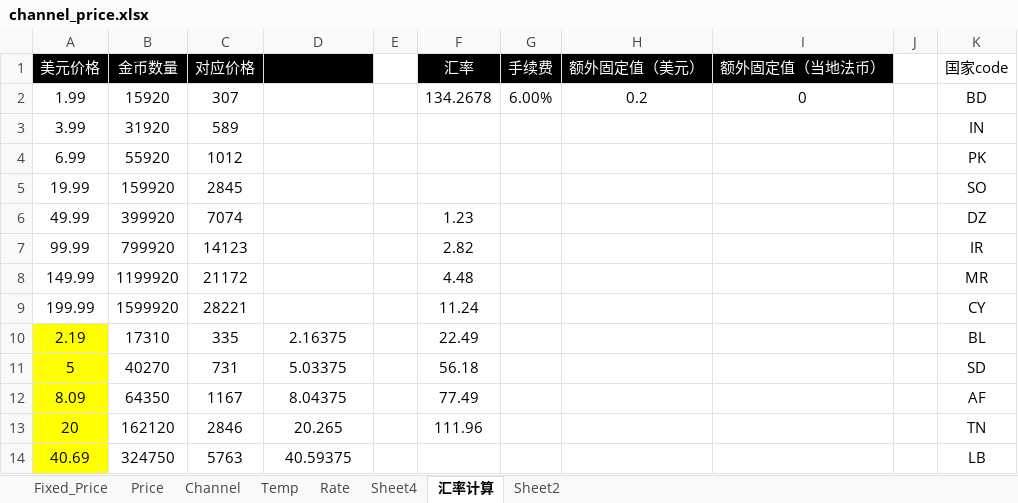
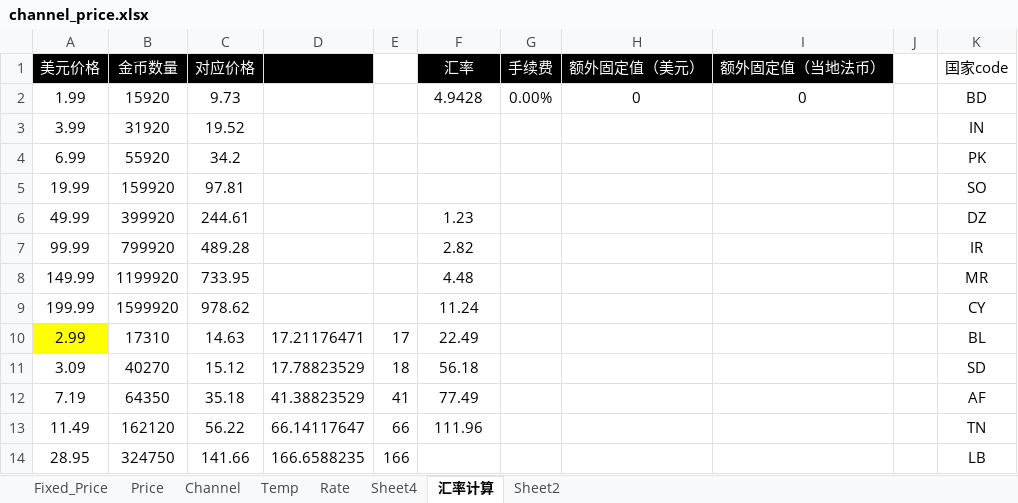
Before and after one commit to dash-lee/Order, an Excel workbook: Create_order/Excel Source/channel_price.xlsx, sheet 汇率计算, drawn as a sheet; only a part is shown; values as stored, in another font and other column widths than the file's, no borders; the diff covers the shown part only; the diff names each change by its address in the sheet, - before the commit and + after, or states it on an @@ line.

```diff
--- a/Create_order/Excel Source/channel_price.xlsx (sheet 汇率计算)
+++ b/Create_order/Excel Source/channel_price.xlsx (sheet 汇率计算)
-C2 (对应价格): 307
+C2 (对应价格): 9.73
-F2 (汇率): 134.2678
+F2 (汇率): 4.9428
-G2 (手续费): 6.00%
+G2 (手续费): 0.00%
-H2 (额外固定值（美元）): 0.2
+H2 (额外固定值（美元）): 0
-C3 (对应价格): 589
+C3 (对应价格): 19.52
-C4 (对应价格): 1012
+C4 (对应价格): 34.2
-C5 (对应价格): 2845
+C5 (对应价格): 97.81
-C6 (对应价格): 7074
+C6 (对应价格): 244.61
-C7 (对应价格): 14123
+C7 (对应价格): 489.28
-C8 (对应价格): 21172
+C8 (对应价格): 733.95
-C9 (对应价格): 28221
+C9 (对应价格): 978.62
-A10 (美元价格): 2.19
+A10 (美元价格): 2.99
-C10 (对应价格): 335
+C10 (对应价格): 14.63
-D10: 2.16375
+D10: 17.21176471
-E10: (empty)
+E10: 17
-A11 (美元价格): 5
+A11 (美元价格): 3.09
-A11:A14 fill: #FFFF00
+A11:A14 fill: none
-C11 (对应价格): 731
+C11 (对应价格): 15.12
-D11: 5.03375
+D11: 17.78823529
-E11: (empty)
+E11: 18
-A12 (美元价格): 8.09
+A12 (美元价格): 7.19
-C12 (对应价格): 1167
+C12 (对应价格): 35.18
-D12: 8.04375
+D12: 41.38823529
-E12: (empty)
+E12: 41
-A13 (美元价格): 20
+A13 (美元价格): 11.49
-C13 (对应价格): 2846
+C13 (对应价格): 56.22
-D13: 20.265
+D13: 66.14117647
-E13: (empty)
+E13: 66
-A14 (美元价格): 40.69
+A14 (美元价格): 28.95
-C14 (对应价格): 5763
+C14 (对应价格): 141.66
-D14: 40.59375
+D14: 166.6588235
-E14: (empty)
+E14: 166
```
Also changed, not shown: 13 edited cells and cell formats elsewhere in this sheet, sheet Fixed_Price, hidden cells, Create_order/Excel Source/channel_ienh.xlsx, 8 other files.
